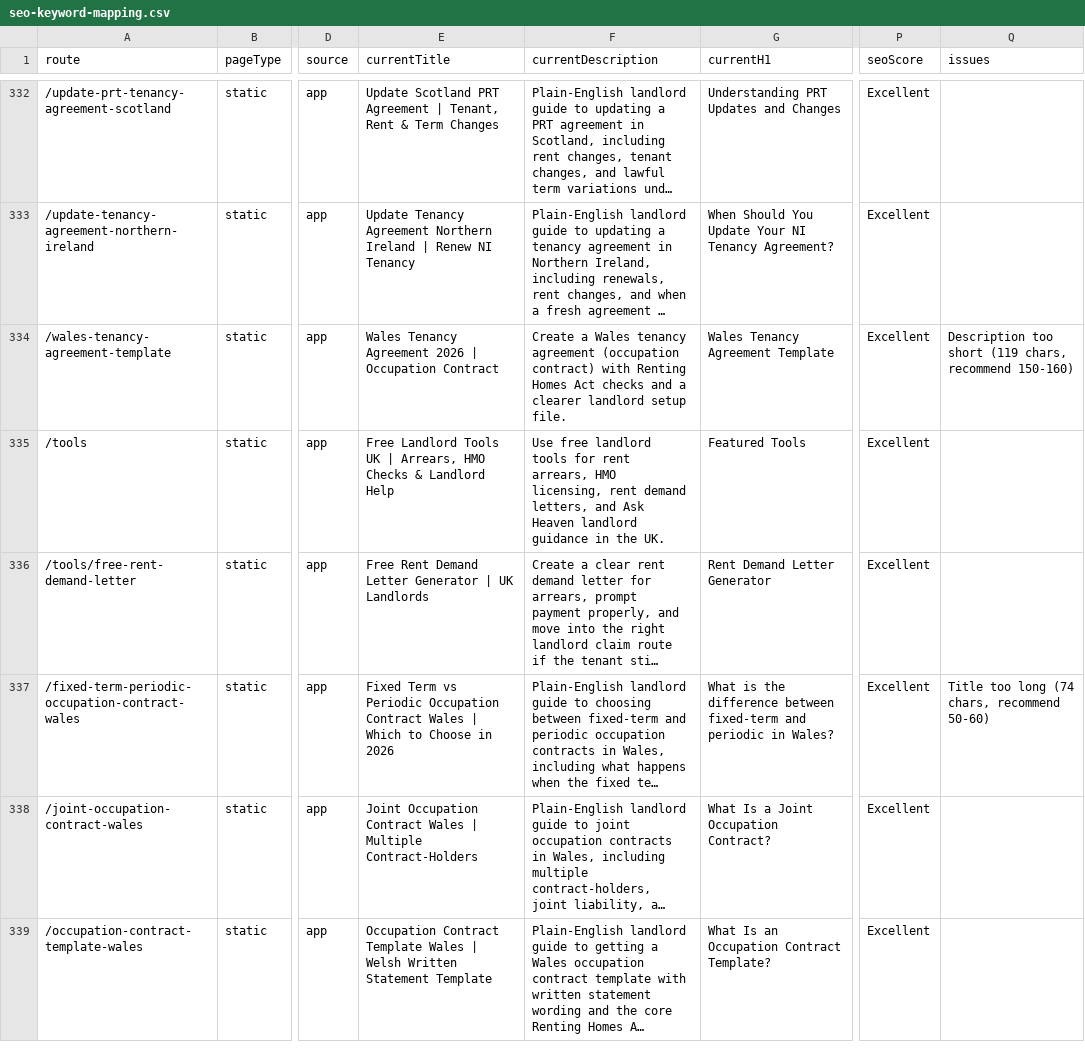
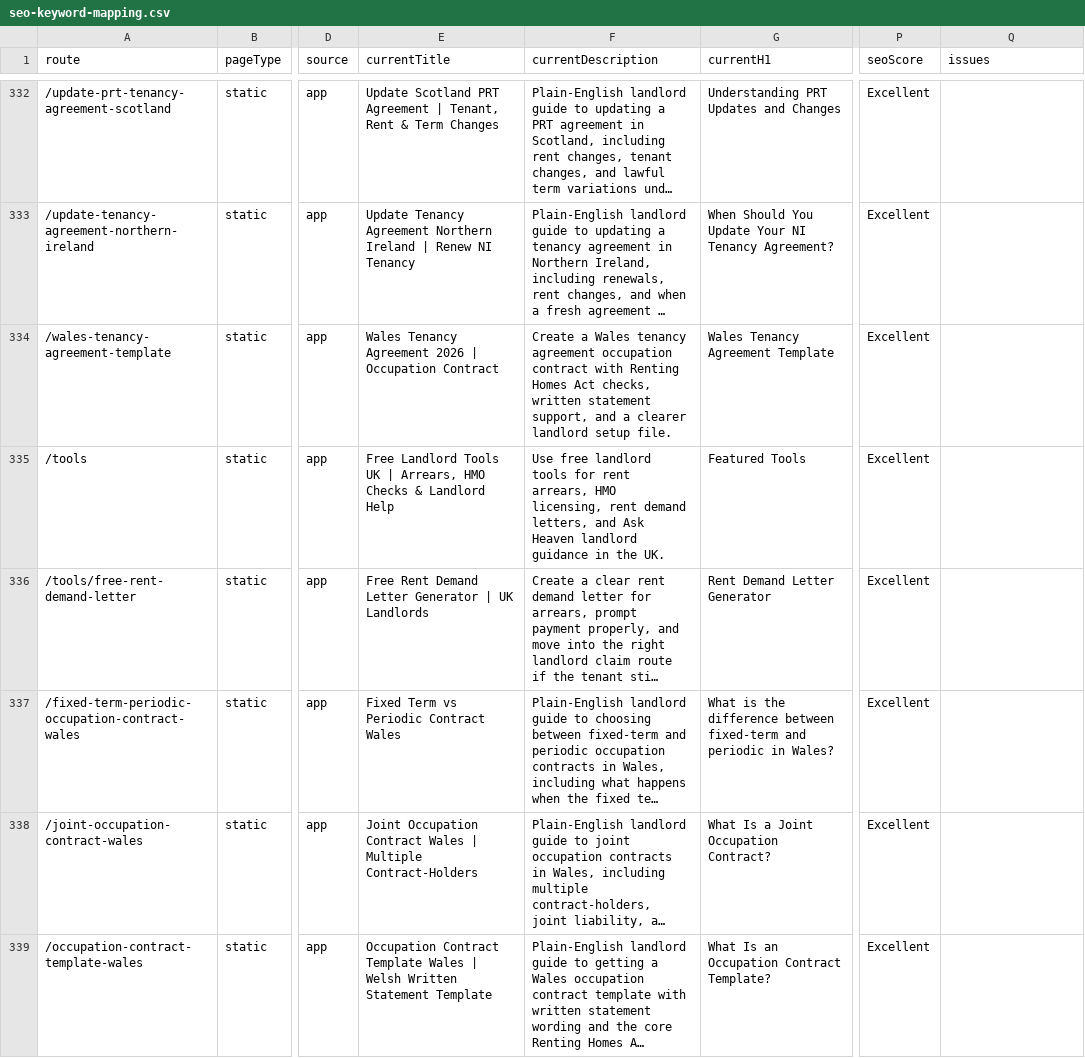
Before and after one commit to woodhall335/landlord-heavenv3, a CSV file: reports/seo-keyword-mapping.csv, drawn as a sheet; only a part is shown, gaps mark what is left out; long unchanged cells end in …; the diff covers the shown part only; the diff names each change by its address in the sheet, - before the commit and + after, or states it on an @@ line.

```diff
--- a/reports/seo-keyword-mapping.csv
+++ b/reports/seo-keyword-mapping.csv
-F334 (currentDescription): …tenancy agreement (occupation contract) with Renting Homes Act checks and a…
+F334 (currentDescription): …tenancy agreement occupation contract with Renting Homes Act checks, written statement support, and a…
-Q334 (issues): Description too short (119 chars, recommend 150-160)
+Q334 (issues): (empty)
-E337 (currentTitle): …vs Periodic Occupation Contract Wales | Which to Choose in 2026
+E337 (currentTitle): …vs Periodic Contract Wales
-Q337 (issues): Title too long (74 chars, recommend 50-60)
+Q337 (issues): (empty)
```
Also changed, not shown: 96 edited cells elsewhere in this file, 36 other files.
